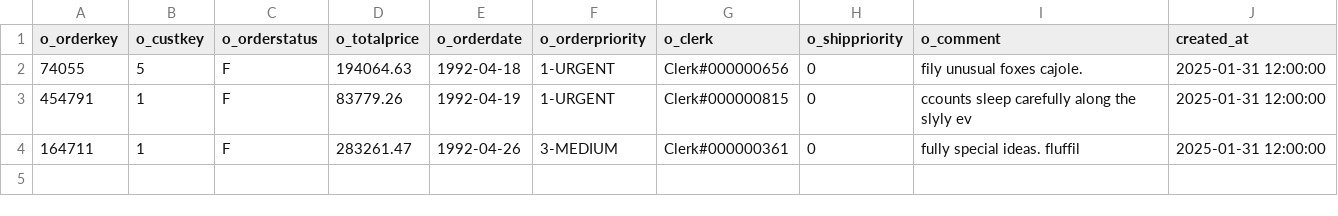
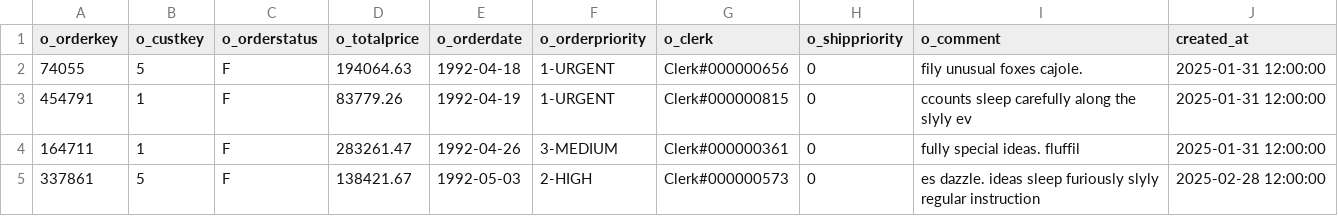
Before and after one commit to d-gilles-areto/dbt-core-training, a CSV file: dbt_project/seeds/orders_tpch.csv, drawn as a sheet; the diff names each change by its address in the sheet, - before the commit and + after, or states it on an @@ line.

Commit message:
add seed 2

```diff
--- a/dbt_project/seeds/orders_tpch.csv
+++ b/dbt_project/seeds/orders_tpch.csv
+row 5: 337861 | 5 | F | 138421.67 | 1992-05-03 | 2-HIGH | Clerk#000000573 | 0 | es dazzle. ideas sleep furiously slyly regular instruction | 2025-02-28 12:00:00
```
Also changed, not shown: 1 other file.
